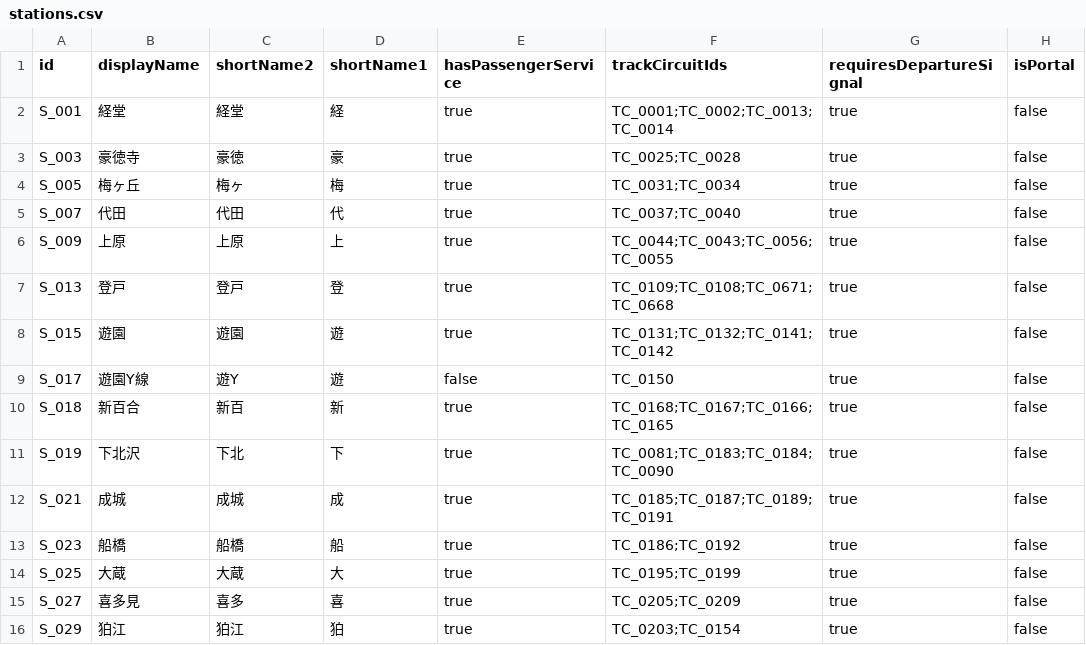
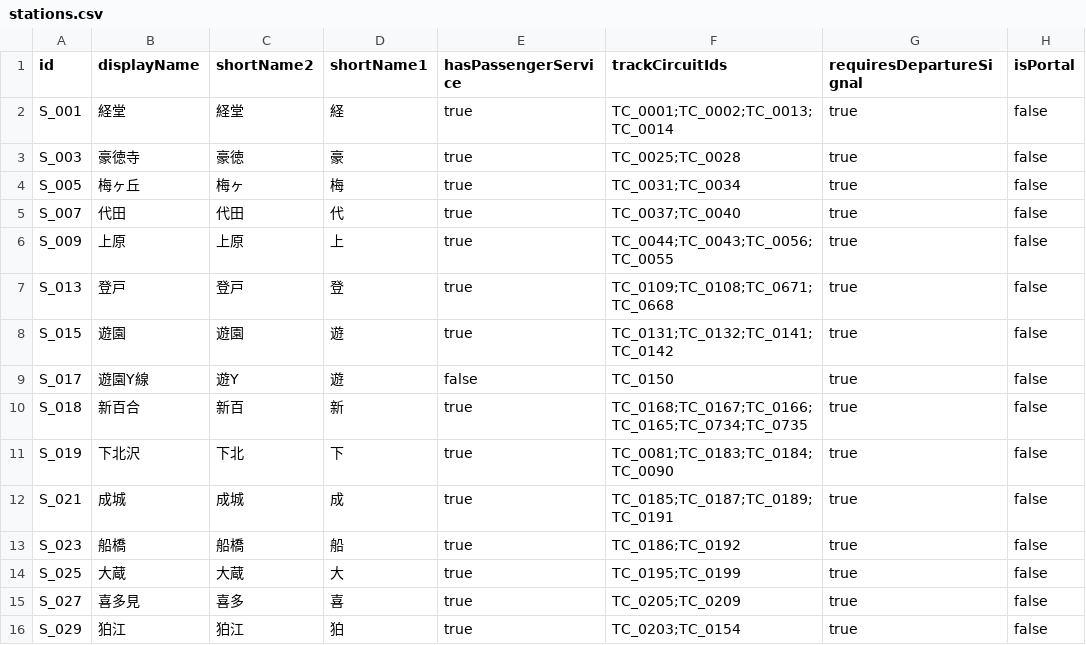
Before and after one commit to p4ken/CTCLive-CustomMaps, a CSV file: map_20261025170633_b3fd/Data/map_20261025170633_b3fd/stations.csv, drawn as a sheet; only a part is shown.

```diff
--- a/map_20261025170633_b3fd/Data/map_20261025170633_b3fd/stations.csv
+++ b/map_20261025170633_b3fd/Data/map_20261025170633_b3fd/stations.csv
@@ -9,3 +9,3 @@ S_015,遊園,遊園,遊,true,TC_0131;TC_0132;TC_0141;TC_0142,true,false
 S_017,遊園Y線,遊Y,遊,false,TC_0150,true,false
-S_018,新百合,新百,新,true,TC_0168;TC_0167;TC_0166;TC_0165,true,false
+S_018,新百合,新百,新,true,TC_0168;TC_0167;TC_0166;TC_0165;TC_0734;TC_0735,true,false
 S_019,下北沢,下北,下,true,TC_0081;TC_0183;TC_0184;TC_0090,true,false
```
Also changed, not shown: map_20261025170633_b3fd/Data/map_20261025170633_b3fd/coordinates.csv, map_20261025170633_b3fd/Data/map_20261025170633_b3fd/platforms.csv, 2 other files.
